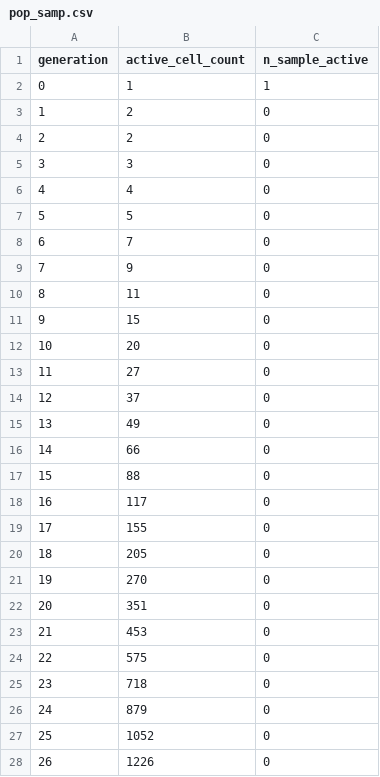
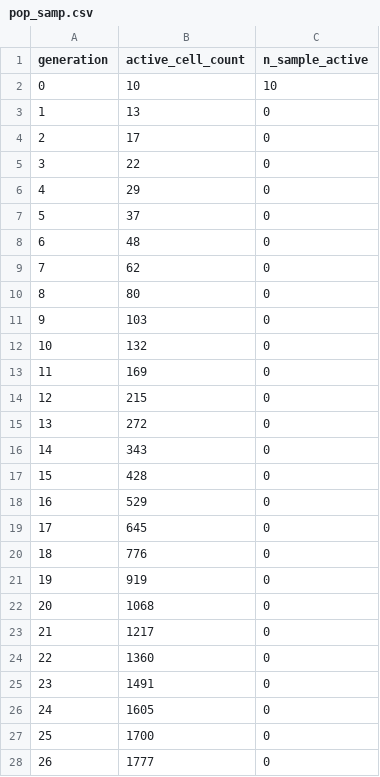
Before and after one commit to MolEvolEpid/wavess, a CSV file: inst/extdata/pop_samp.csv, drawn as a sheet; only a part is shown; the diff covers the shown part only.

```diff
--- a/inst/extdata/pop_samp.csv
+++ b/inst/extdata/pop_samp.csv
@@ -1,28 +1,28 @@
 generation,active_cell_count,n_sample_active
-0,1,1
-1,2,0
-2,2,0
-3,3,0
-4,4,0
-5,5,0
-6,7,0
-7,9,0
-8,11,0
-9,15,0
-10,20,0
-11,27,0
-12,37,0
-13,49,0
-14,66,0
-15,88,0
-16,117,0
-17,155,0
-18,205,0
-19,270,0
-20,351,0
-21,453,0
-22,575,0
-23,718,0
-24,879,0
-25,1052,0
-26,1226,0
+0,10,10
+1,13,0
+2,17,0
+3,22,0
+4,29,0
+5,37,0
+6,48,0
+7,62,0
+8,80,0
+9,103,0
+10,132,0
+11,169,0
+12,215,0
+13,272,0
+14,343,0
+15,428,0
+16,529,0
+17,645,0
+18,776,0
+19,919,0
+20,1068,0
+21,1217,0
+22,1360,0
+23,1491,0
+24,1605,0
+25,1700,0
+26,1777,0
```
Also changed, not shown: 17 edited cells elsewhere in this file, inst/extdata/founder_conserved_sites.csv, inst/python/wavess_output/counts.csv, 14 other files.
